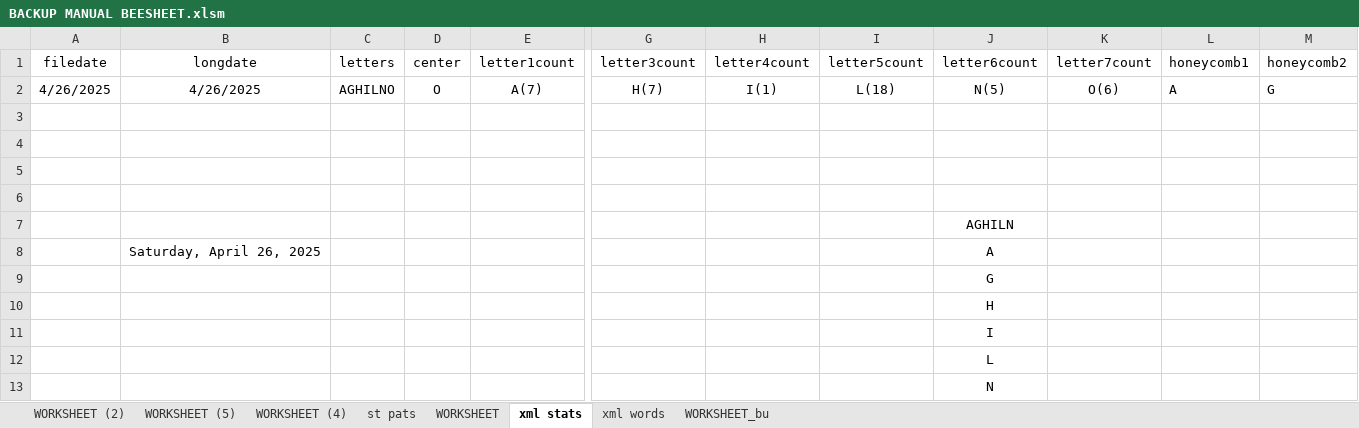
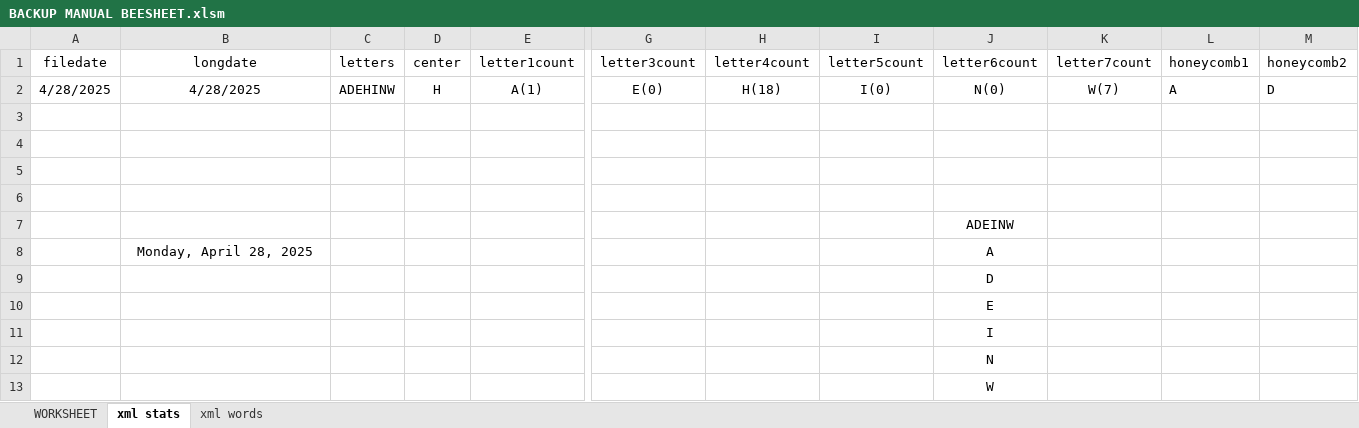
Before and after one commit to bee-box/bee-box, an Excel workbook: BACKUP MANUAL BEESHEET.xlsm, sheet xml stats, drawn as a sheet; only a part is shown, gaps mark what is left out; values as stored, in another font and other column widths than the file's, no borders; table styles not drawn; removed rows and columns are numbered as before the commit, all else as after; rows hold the shown columns only; the diff names each change by its address in the sheet, - before the commit and + after, or states it on an @@ line.

```diff
--- a/BACKUP MANUAL BEESHEET.xlsm (sheet xml stats)
+++ b/BACKUP MANUAL BEESHEET.xlsm (sheet xml stats)
-sheet tab: WORKSHEET (2)
-sheet tab: WORKSHEET (5)
-sheet tab: WORKSHEET (4)
-sheet tab: st pats
-sheet tab: WORKSHEET_bu
-row 2: 4/26/2025 | 4/26/2025 | AGHILNO | O | A(7) | H(7) | I(1) | L(18) | N(5) | O(6) | A | G
+row 2: 4/28/2025 | 4/28/2025 | ADEHINW | H | A(1) | E(0) | H(18) | I(0) | N(0) | W(7) | A | D
-J7 (letter6count): AGHILN
+J7 (letter6count): ADEINW
-B8 (longdate): Saturday, April 26, 2025
+B8 (longdate): Monday, April 28, 2025
-J9 (letter6count): G
+J9 (letter6count): D
-J10 (letter6count): H
+J10 (letter6count): E
-row 12:  |  |  |  |  |  |  |  | L
+row 13:  |  |  |  |  |  |  |  | W
```
Also changed, not shown: sheet xml words, sheet WORKSHEET, formulas that keep their value, hidden cells, charts or pictures.
